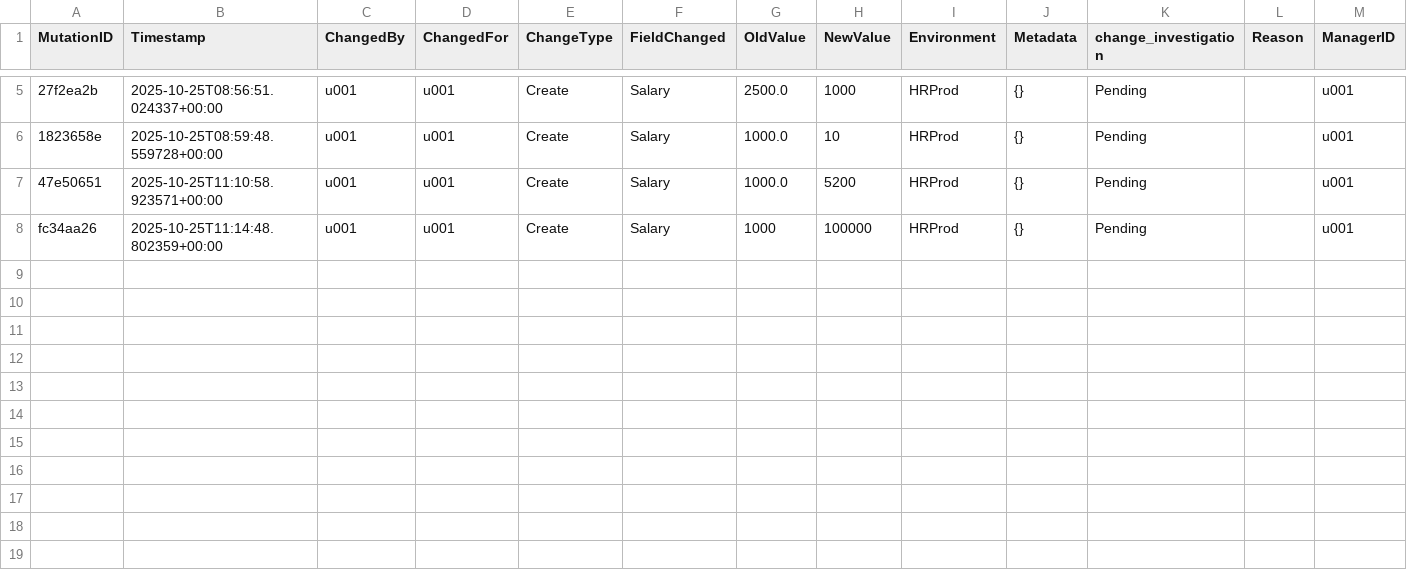
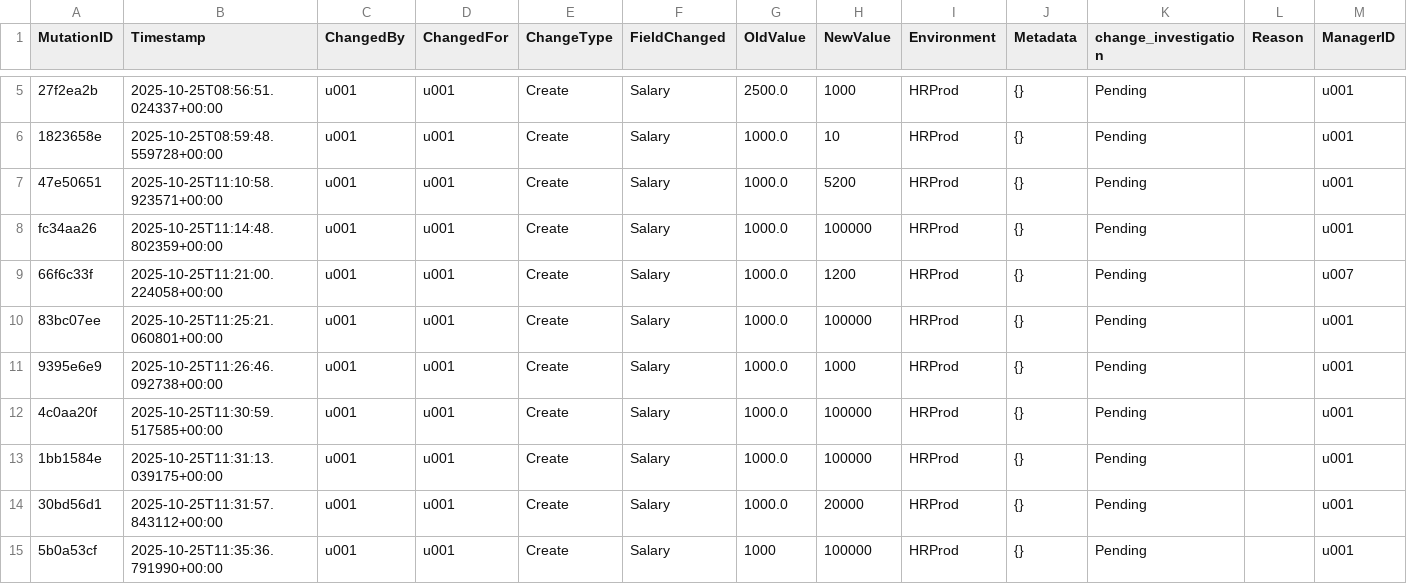
Before and after one commit to simonkrooder/KotP_Team12, a CSV file: data/hr_mutations.csv, drawn as a sheet; only a part is shown, gaps mark what is left out; the diff names each change by its address in the sheet, - before the commit and + after, or states it on an @@ line.

Commit message:
manager flow

```diff
--- a/data/hr_mutations.csv
+++ b/data/hr_mutations.csv
-G8 (OldValue): 1000
+G8 (OldValue): 1000.0
+row 9: 66f6c33f | 2025-10-25T11:21:00.224058+00:00 | u001 | u001 | Create | Salary | 1000.0 | 1200 | HRProd | {} | Pending |  | u007
+row 10: 83bc07ee | 2025-10-25T11:25:21.060801+00:00 | u001 | u001 | Create | Salary | 1000.0 | 100000 | HRProd | {} | Pending |  | u001
+row 11: 9395e6e9 | 2025-10-25T11:26:46.092738+00:00 | u001 | u001 | Create | Salary | 1000.0 | 1000 | HRProd | {} | Pending |  | u001
+row 12: 4c0aa20f | 2025-10-25T11:30:59.517585+00:00 | u001 | u001 | Create | Salary | 1000.0 | 100000 | HRProd | {} | Pending |  | u001
+row 13: 1bb1584e | 2025-10-25T11:31:13.039175+00:00 | u001 | u001 | Create | Salary | 1000.0 | 100000 | HRProd | {} | Pending |  | u001
+row 14: 30bd56d1 | 2025-10-25T11:31:57.843112+00:00 | u001 | u001 | Create | Salary | 1000.0 | 20000 | HRProd | {} | Pending |  | u001
+row 15: 5b0a53cf | 2025-10-25T11:35:36.791990+00:00 | u001 | u001 | Create | Salary | 1000 | 100000 | HRProd | {} | Pending |  | u001
```
Also changed, not shown: 3 other files.
